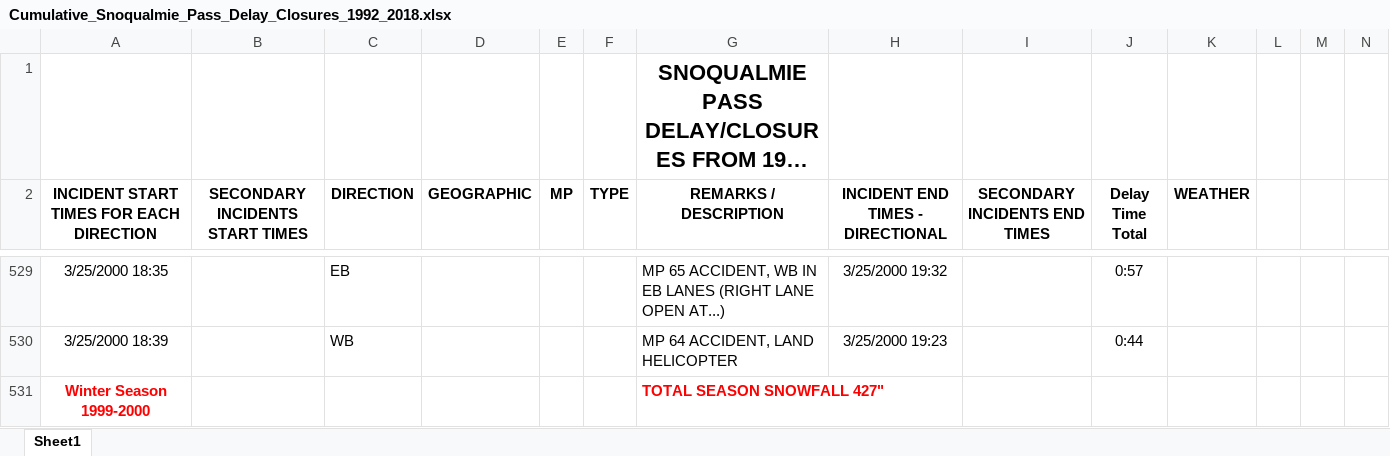
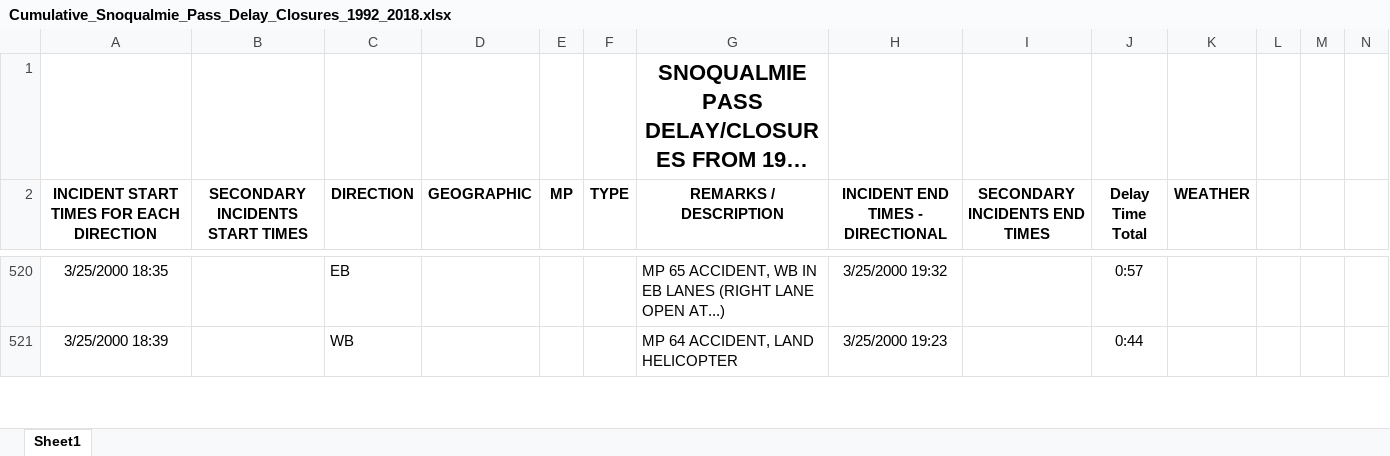
Before and after one commit to leannebaldwin/Pass_Closure, an Excel workbook: data_exploration/Cumulative_Snoqualmie_Pass_Delay_Closures_1992_2018.xlsx, sheet Sheet1, drawn as a sheet; only a part is shown, gaps mark what is left out; long unchanged cells end in …; values as stored, in another font and other column widths than the file's, no borders; rows hold the shown columns only; the diff covers the shown part only; the diff names each change by its address in the sheet, - before the commit and + after, or states it on an @@ line.

```diff
--- a/data_exploration/Cumulative_Snoqualmie_Pass_Delay_Closures_1992_2018.xlsx (sheet Sheet1)
+++ b/data_exploration/Cumulative_Snoqualmie_Pass_Delay_Closures_1992_2018.xlsx (sheet Sheet1)
-row 531: Winter Season 1999-2000 |  |  |  |  |  | TOTAL SEASON SNOWFALL 427"
```
Also changed, not shown: 38 removed rows elsewhere in this sheet, formulas that keep their value, 3 other files.
